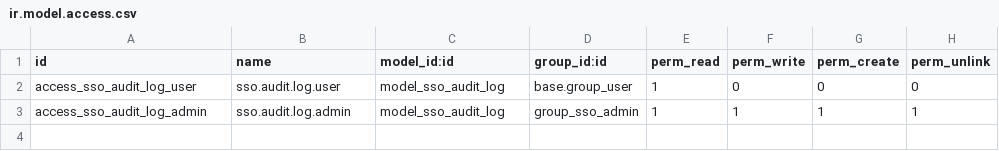
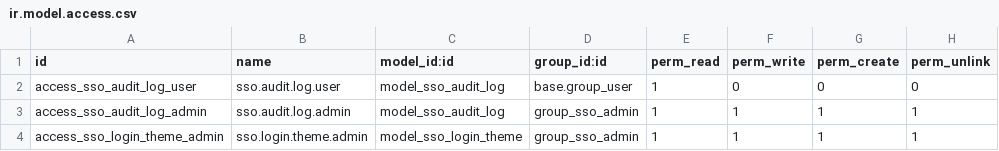
Before and after one commit to cikupamart/sso_integration, a CSV file: microsoft_azure_sso/security/ir.model.access.csv, drawn as a sheet; the diff names each change by its address in the sheet, - before the commit and + after, or states it on an @@ line.

```diff
--- a/microsoft_azure_sso/security/ir.model.access.csv
+++ b/microsoft_azure_sso/security/ir.model.access.csv
+row 4: access_sso_login_theme_admin | sso.login.theme.admin | model_sso_login_theme | group_sso_admin | 1 | 1 | 1 | 1
```
Also changed, not shown: 15 other files.
